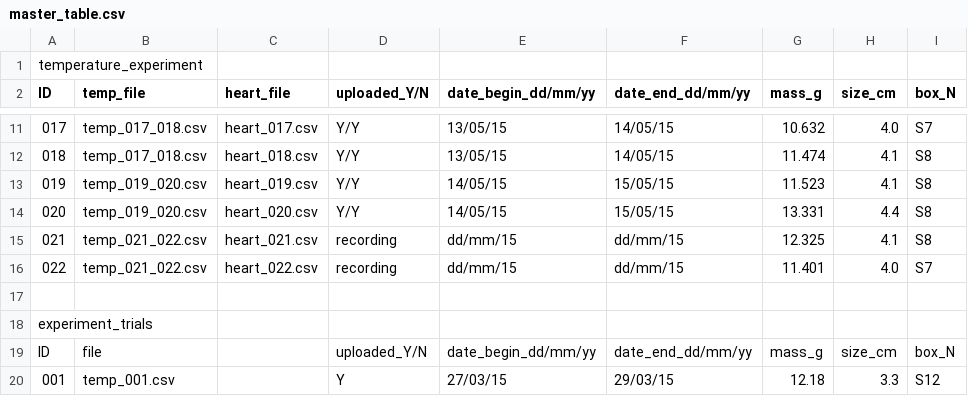
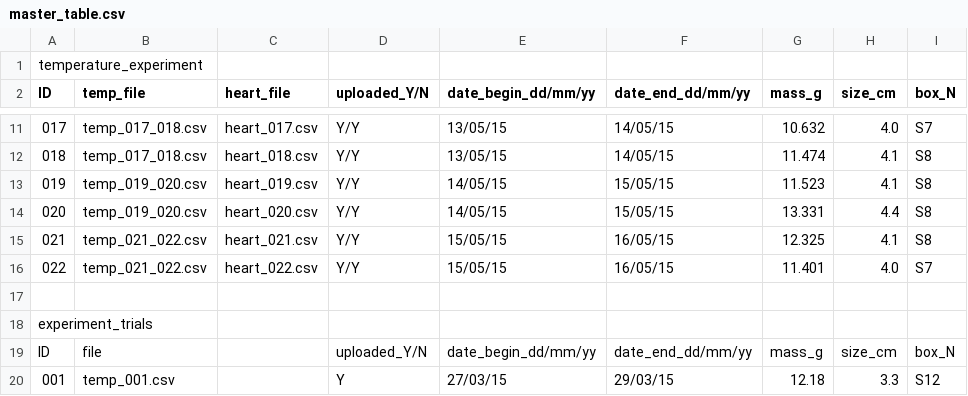
Before and after one commit to gilestrolab/snail_back_pack, a CSV file: experiments/snail_temperature_experiment/results/master_table.csv, drawn as a sheet; only a part is shown, gaps mark what is left out; the diff names each change by its address in the sheet, - before the commit and + after, or states it on an @@ line.

Commit message:
Update master_table.csv

```diff
--- a/experiments/snail_temperature_experiment/results/master_table.csv
+++ b/experiments/snail_temperature_experiment/results/master_table.csv
-D15:D16 (uploaded_Y/N): recording
+D15:D16 (uploaded_Y/N): Y/Y
-E15:E16 (date_begin_dd/mm/yy): dd/mm/15
+E15:E16 (date_begin_dd/mm/yy): 15/05/15
-F15:F16 (date_end_dd/mm/yy): dd/mm/15
+F15:F16 (date_end_dd/mm/yy): 16/05/15
```
